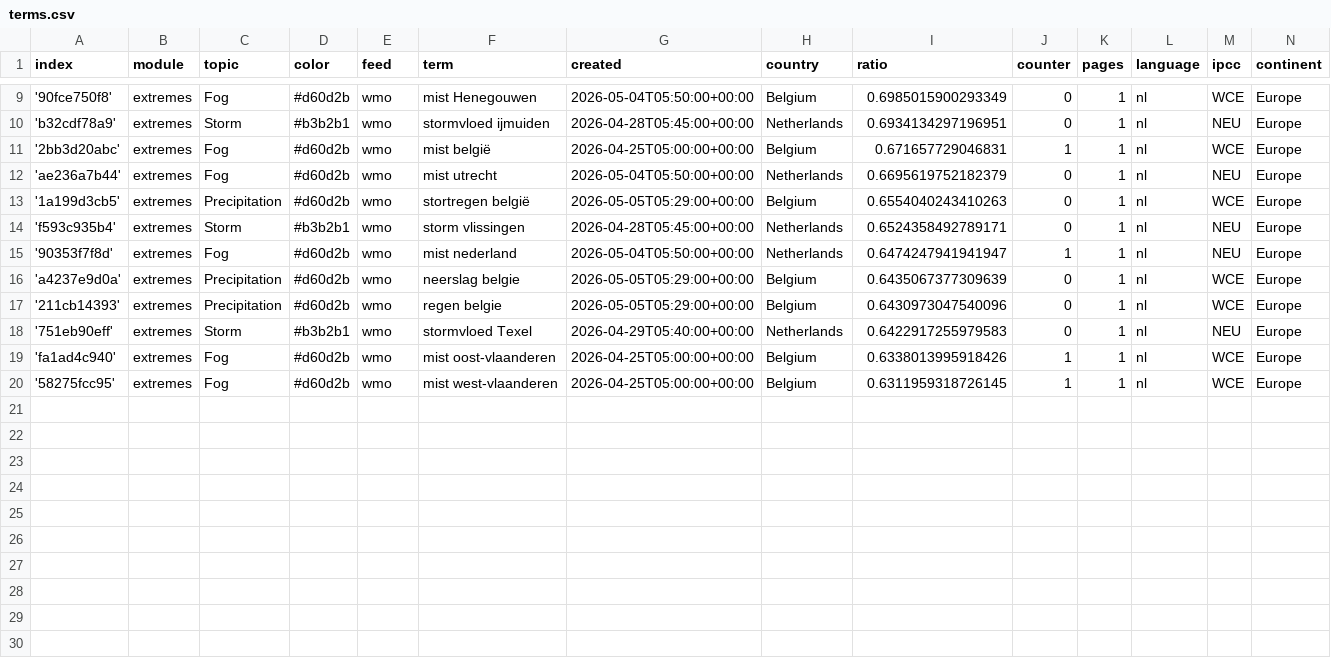
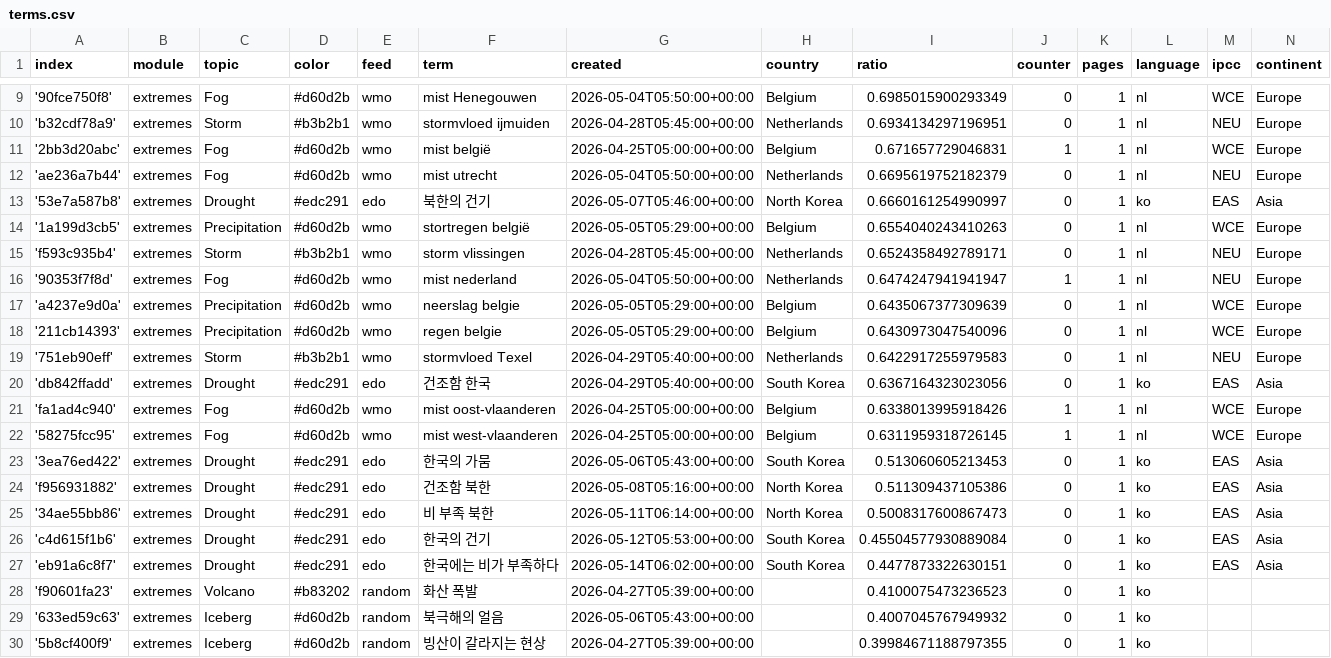
Before and after one commit to kamic-news/dutchExtremes, a CSV file: terms.csv, drawn as a sheet; only a part is shown, gaps mark what is left out.

Commit message:
Commit from GitHub Actions (import:0.0)

```diff
--- a/terms.csv
+++ b/terms.csv
@@ -12,2 +12,3 @@ index,module,topic,color,feed,term,created,country,ratio,counter,pages,language,
 'ae236a7b44',extremes,Fog,#d60d2b,wmo,mist utrecht,2026-05-04T05:50:00+00:00,Netherlands,0.6695619752182379,0,1,nl,NEU,Europe
+'53e7a587b8',extremes,Drought,#edc291,edo,북한의 건기,2026-05-07T05:46:00+00:00,North Korea,0.6660161254990997,0,1,ko,EAS,Asia
 '1a199d3cb5',extremes,Precipitation,#d60d2b,wmo,stortregen belgië,2026-05-05T05:29:00+00:00,Belgium,0.6554040243410263,0,1,nl,WCE,Europe
@@ -18,3 +19,12 @@ index,module,topic,color,feed,term,created,country,ratio,counter,pages,language,
 '751eb90eff',extremes,Storm,#b3b2b1,wmo,stormvloed Texel,2026-04-29T05:40:00+00:00,Netherlands,0.6422917255979583,0,1,nl,NEU,Europe
+'db842ffadd',extremes,Drought,#edc291,edo,건조함 한국,2026-04-29T05:40:00+00:00,South Korea,0.6367164323023056,0,1,ko,EAS,Asia
 'fa1ad4c940',extremes,Fog,#d60d2b,wmo,mist oost-vlaanderen,2026-04-25T05:00:00+00:00,Belgium,0.6338013995918426,1,1,nl,WCE,Europe
 '58275fcc95',extremes,Fog,#d60d2b,wmo,mist west-vlaanderen,2026-04-25T05:00:00+00:00,Belgium,0.6311959318726145,1,1,nl,WCE,Europe
+'3ea76ed422',extremes,Drought,#edc291,edo,한국의 가뭄,2026-05-06T05:43:00+00:00,South Korea,0.513060605213453,0,1,ko,EAS,Asia
+'f956931882',extremes,Drought,#edc291,edo,건조함 북한,2026-05-08T05:16:00+00:00,North Korea,0.511309437105386,0,1,ko,EAS,Asia
+'34ae55bb86',extremes,Drought,#edc291,edo,비 부족 북한,2026-05-11T06:14:00+00:00,North Korea,0.5008317600867473,0,1,ko,EAS,Asia
+'c4d615f1b6',extremes,Drought,#edc291,edo,한국의 건기,2026-05-12T05:53:00+00:00,South Korea,0.45504577930889084,0,1,ko,EAS,Asia
+'eb91a6c8f7',extremes,Drought,#edc291,edo,한국에는 비가 부족하다,2026-05-14T06:02:00+00:00,South Korea,0.4477873322630151,0,1,ko,EAS,Asia
+'f90601fa23',extremes,Volcano,#b83202,random,화산 폭발,2026-04-27T05:39:00+00:00,,0.4100075473236523,0,1,ko,,
+'633ed59c63',extremes,Iceberg,#d60d2b,random,북극해의 얼음,2026-05-06T05:43:00+00:00,,0.4007045767949932,0,1,ko,,
+'5b8cf400f9',extremes,Iceberg,#d60d2b,random,빙산이 갈라지는 현상,2026-04-27T05:39:00+00:00,,0.39984671188797355,0,1,ko,,
```
